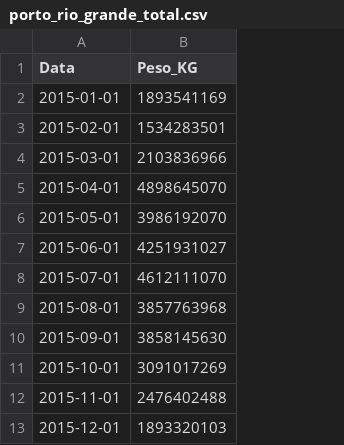
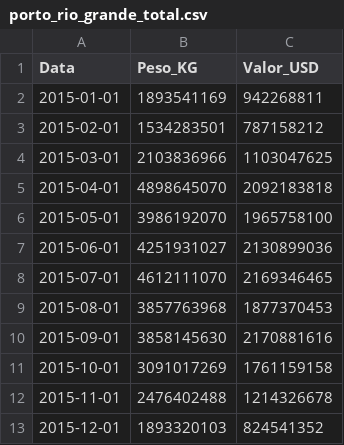
Before and after one commit to MatheusD1as/ProjetoLogistica, a CSV file: SerieTemporal/porto_rio_grande_total.csv, drawn as a sheet; only a part is shown; the diff names each change by its address in the sheet, - before the commit and + after, or states it on an @@ line.

Commit message:
Atualizando dados do porto de rio grande que estavam errados

```diff
--- a/SerieTemporal/porto_rio_grande_total.csv
+++ b/SerieTemporal/porto_rio_grande_total.csv
+column C (Valor_USD), rows 2-13: 942268811 | 787158212 | 1103047625 | 2092183818 | 1965758100 | 2130899036 | 2169346465 | 1877370453 | 2170881616 | 1761159158 | 1214326678 | 824541352
```
Also changed, not shown: 1 other file.
